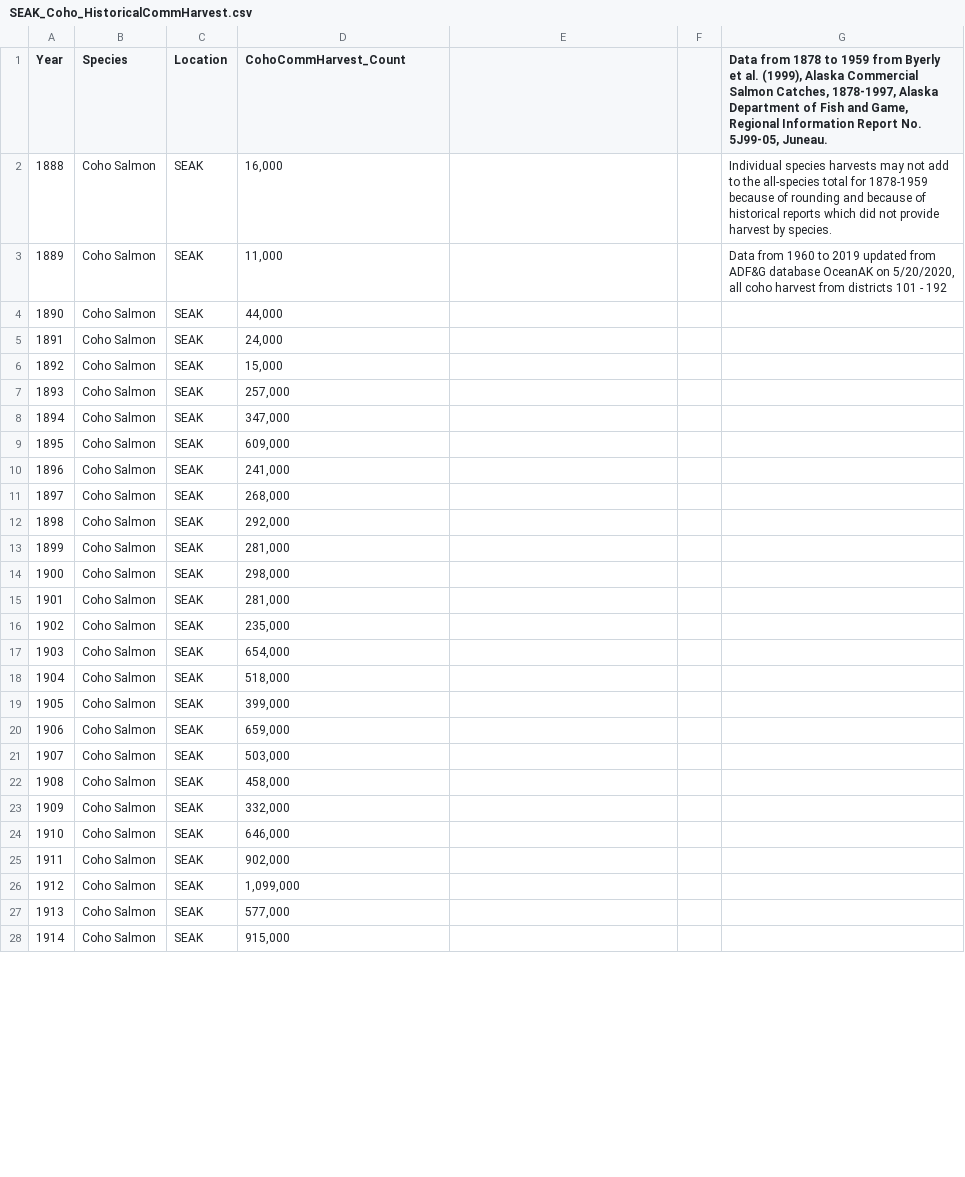
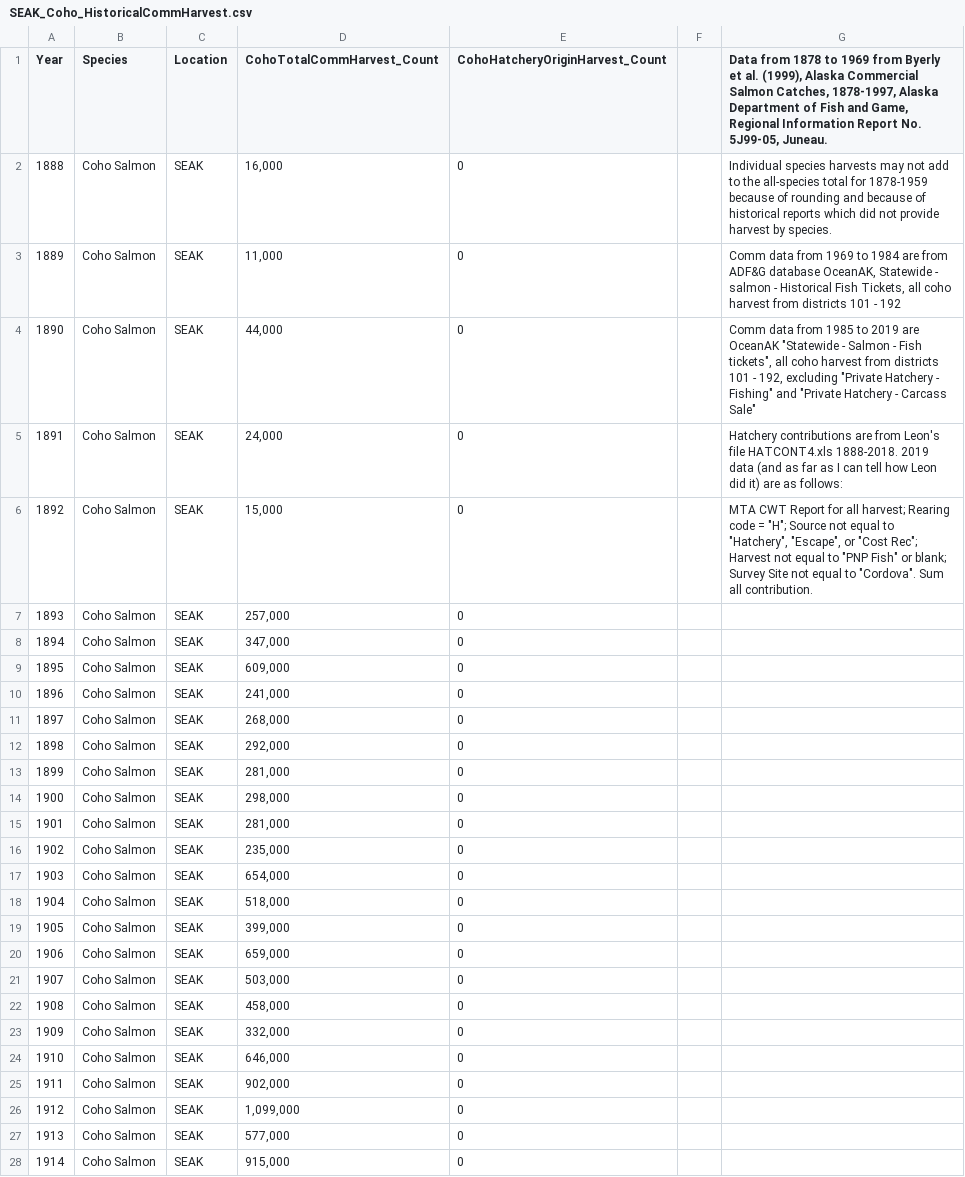
Before and after one commit to justinpriest/PSC_CohoReport_2020, a CSV file: data/SEAK_Coho_HistoricalCommHarvest.csv, drawn as a sheet; only a part is shown; the diff covers the shown part only.

Commit message:
Major data push US data import mostly complete Sharing w/ DFO

```diff
--- a/data/SEAK_Coho_HistoricalCommHarvest.csv
+++ b/data/SEAK_Coho_HistoricalCommHarvest.csv
@@ -1,28 +1,28 @@
-Year,Species,Location,CohoCommHarvest_Count,,,"Data from 1878 to 1959 from Byerly et al. (1999), Alaska Commercial Salmon Catches, 1878-1997, Alaska Department of Fish and Game, Regional Information Report No. 5J99-05, Juneau."
-1888,Coho Salmon,SEAK,"16,000",,,Individual species harvests may not add to the all-species total for 1878-1959 because of rounding and because of historical reports which did not provide harvest by species.
-1889,Coho Salmon,SEAK,"11,000",,,"Data from 1960 to 2019 updated from ADF&G database OceanAK on 5/20/2020, all coho harvest from districts 101 - 192"
-1890,Coho Salmon,SEAK,"44,000",,,
-1891,Coho Salmon,SEAK,"24,000",,,
-1892,Coho Salmon,SEAK,"15,000",,,
-1893,Coho Salmon,SEAK,"257,000",,,
-1894,Coho Salmon,SEAK,"347,000",,,
-1895,Coho Salmon,SEAK,"609,000",,,
-1896,Coho Salmon,SEAK,"241,000",,,
-1897,Coho Salmon,SEAK,"268,000",,,
-1898,Coho Salmon,SEAK,"292,000",,,
-1899,Coho Salmon,SEAK,"281,000",,,
-1900,Coho Salmon,SEAK,"298,000",,,
-1901,Coho Salmon,SEAK,"281,000",,,
-1902,Coho Salmon,SEAK,"235,000",,,
-1903,Coho Salmon,SEAK,"654,000",,,
-1904,Coho Salmon,SEAK,"518,000",,,
-1905,Coho Salmon,SEAK,"399,000",,,
-1906,Coho Salmon,SEAK,"659,000",,,
-1907,Coho Salmon,SEAK,"503,000",,,
-1908,Coho Salmon,SEAK,"458,000",,,
-1909,Coho Salmon,SEAK,"332,000",,,
-1910,Coho Salmon,SEAK,"646,000",,,
-1911,Coho Salmon,SEAK,"902,000",,,
-1912,Coho Salmon,SEAK,"1,099,000",,,
-1913,Coho Salmon,SEAK,"577,000",,,
-1914,Coho Salmon,SEAK,"915,000",,,
+Year,Species,Location,CohoTotalCommHarvest_Count,CohoHatcheryOriginHarvest_Count,,"Data from 1878 to 1969 from Byerly et al. (1999), Alaska Commercial Salmon Catches, 1878-1997, Alaska Department of Fish and Game, Regional Information Report No. 5J99-05, Juneau.",,,,,,
+1888,Coho Salmon,SEAK,"16,000",0,,Individual species harvests may not add to the all-species total for 1878-1959 because of rounding and because of historical reports which did not provide harvest by species.,,,,,,
+1889,Coho Salmon,SEAK,"11,000",0,,"Comm data from 1969 to 1984 are from  ADF&G database OceanAK, Statewide - salmon - Historical Fish Tickets, all coho harvest from districts 101 - 192",,,,,,
+1890,Coho Salmon,SEAK,"44,000",0,,"Comm data from 1985 to 2019 are OceanAK ""Statewide - Salmon - Fish tickets"", all coho harvest from districts 101 - 192, excluding ""Private Hatchery - Fishing"" and ""Private Hatchery - Carcass Sale""",,,,,,
+1891,Coho Salmon,SEAK,"24,000",0,,Hatchery contributions are from Leon's file HATCONT4.xls 1888-2018. 2019 data (and as far as I can tell how Leon did it) are as follows:,,,,,,
+1892,Coho Salmon,SEAK,"15,000",0,,"MTA CWT Report for all harvest; Rearing code = ""H""; Source not equal to ""Hatchery"", ""Escape"", or ""Cost Rec""; Harvest not equal to ""PNP Fish"" or blank; Survey Site not equal to ""Cordova"". Sum all contribution.",,,,,,
+1893,Coho Salmon,SEAK,"257,000",0,,,,,,,,
+1894,Coho Salmon,SEAK,"347,000",0,,,,,,,,
+1895,Coho Salmon,SEAK,"609,000",0,,,,,,,,
+1896,Coho Salmon,SEAK,"241,000",0,,,,,,,,
+1897,Coho Salmon,SEAK,"268,000",0,,,,,,,,
+1898,Coho Salmon,SEAK,"292,000",0,,,,,,,,
+1899,Coho Salmon,SEAK,"281,000",0,,,,,,,,
+1900,Coho Salmon,SEAK,"298,000",0,,,,,,,,
+1901,Coho Salmon,SEAK,"281,000",0,,,,,,,,
+1902,Coho Salmon,SEAK,"235,000",0,,,,,,,,
+1903,Coho Salmon,SEAK,"654,000",0,,,,,,,,
+1904,Coho Salmon,SEAK,"518,000",0,,,,,,,,
+1905,Coho Salmon,SEAK,"399,000",0,,,,,,,,
+1906,Coho Salmon,SEAK,"659,000",0,,,,,,,,
+1907,Coho Salmon,SEAK,"503,000",0,,,,,,,,
+1908,Coho Salmon,SEAK,"458,000",0,,,,,,,,
+1909,Coho Salmon,SEAK,"332,000",0,,,,,,,,
+1910,Coho Salmon,SEAK,"646,000",0,,,,,,,,
+1911,Coho Salmon,SEAK,"902,000",0,,,,,,,,
+1912,Coho Salmon,SEAK,"1,099,000",0,,,,,,,,
+1913,Coho Salmon,SEAK,"577,000",0,,,,,,,,
+1914,Coho Salmon,SEAK,"915,000",0,,,,,,,,
```
Also changed, not shown: 140 edited cells elsewhere in this file, data/SEAK_Coho_Escapement_1972-2019.csv, 17 other files.
